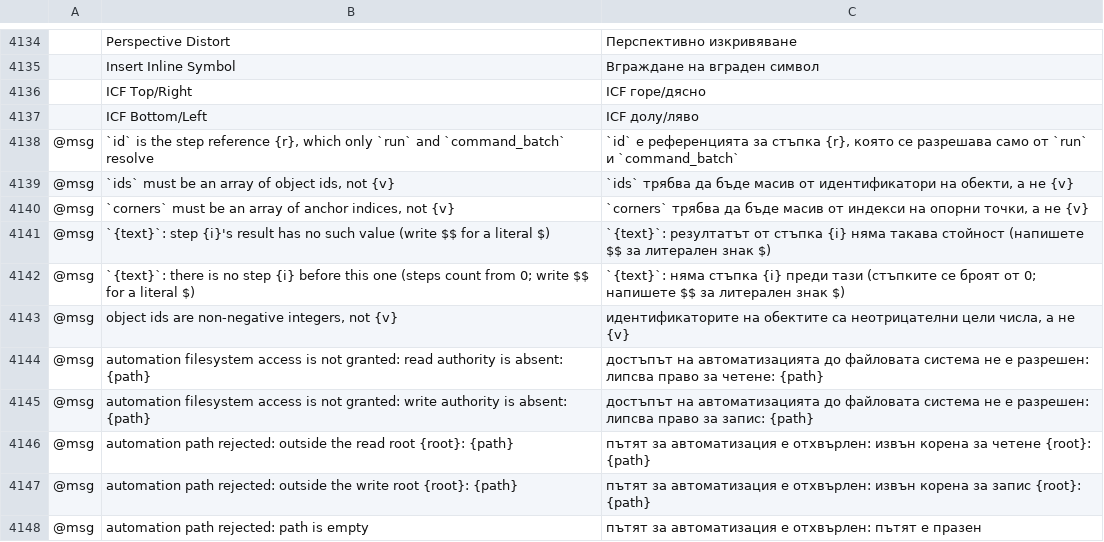
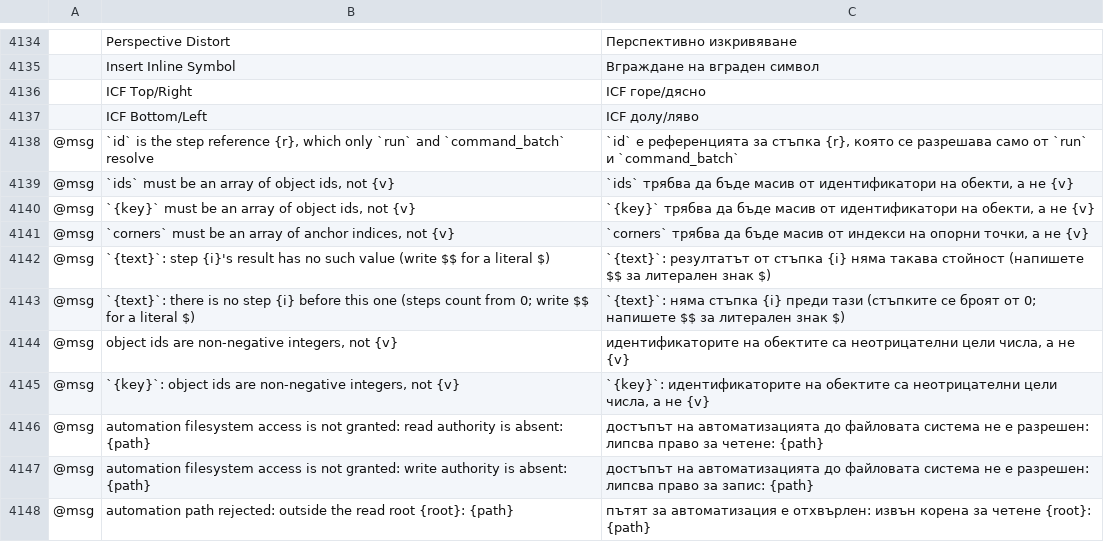
Before and after one commit to aiongg/vectorcraft, a TSV file: crates/ui-egui/src/i18n/bg.tsv, drawn as a sheet; only a part is shown, gaps mark what is left out; the shorter side is filled out with more unchanged rows; the diff names each change by its address in the sheet, - before the commit and + after, or states it on an @@ line.

```diff
--- a/crates/ui-egui/src/i18n/bg.tsv
+++ b/crates/ui-egui/src/i18n/bg.tsv
+row 4140: @msg | `{key}` must be an array of object ids, not {v} | `{key}` трябва да бъде масив от идентификатори на обекти, а не {v}
+row 4145: @msg | `{key}`: object ids are non-negative integers, not {v} | `{key}`: идентификаторите на обектите са неотрицателни цели числа, а не {v}
```
Also changed, not shown: crates/ui-egui/src/i18n/el.tsv, crates/ui-egui/src/i18n/ja.tsv, 50 other files.
